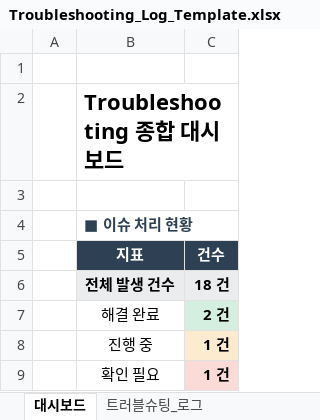
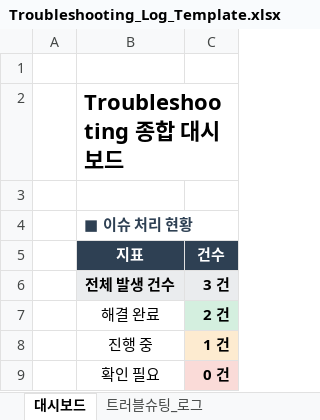
Before and after one commit to a01096038118/oneproject, an Excel workbook: troubleshooting/Troubleshooting_Log_Template.xlsx, sheet 대시보드, drawn as a sheet; values as stored, in another font and other column widths than the file's, no borders; charts and pictures not drawn; the diff names each change by its address in the sheet, - before the commit and + after, or states it on an @@ line.

```diff
--- a/troubleshooting/Troubleshooting_Log_Template.xlsx (sheet 대시보드)
+++ b/troubleshooting/Troubleshooting_Log_Template.xlsx (sheet 대시보드)
-C6 (건수): 18 건
+C6 (건수): 3 건
-C9 (건수): 1 건
+C9 (건수): 0 건
```
Also changed, not shown: sheet 트러블슈팅_로그, formulas that keep their value, charts or pictures, 24 other files.
